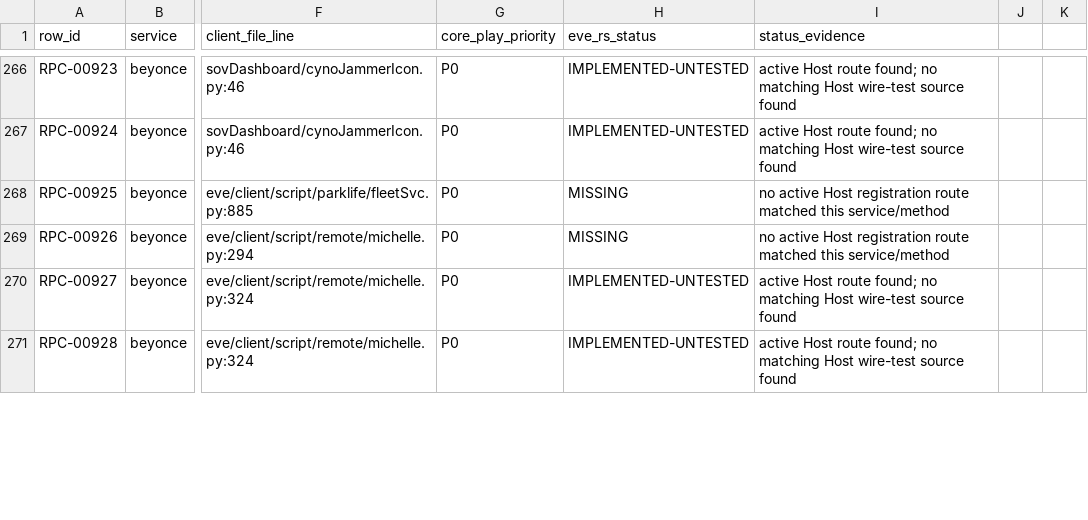
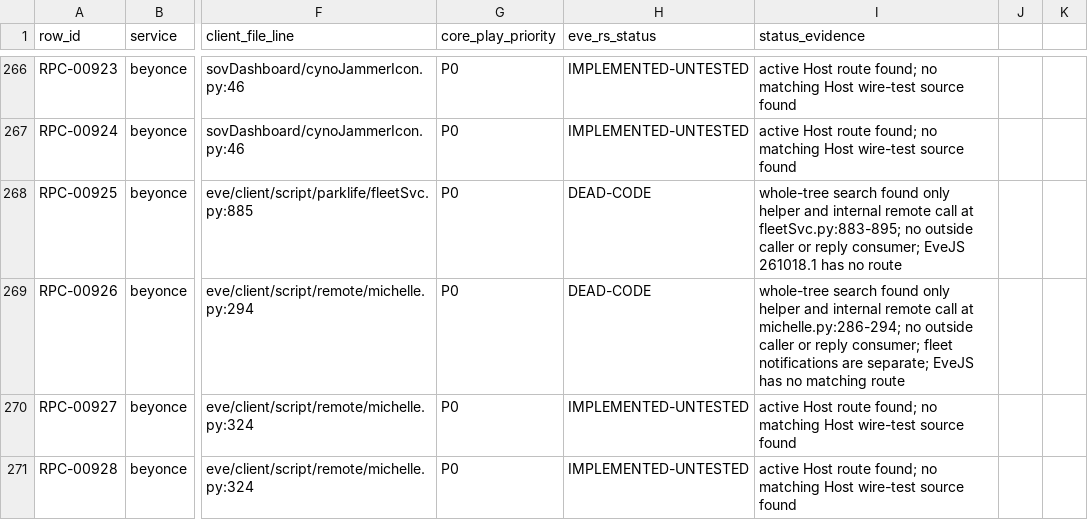
Before and after one commit to Fokiiiiiii/eve.rs, a CSV file: docs/project/service-audit/EVE_RS_COVERAGE.csv, drawn as a sheet; only a part is shown, gaps mark what is left out; the diff covers the shown part only; the diff names each change by its address in the sheet, - before the commit and + after, or states it on an @@ line.

```diff
--- a/docs/project/service-audit/EVE_RS_COVERAGE.csv
+++ b/docs/project/service-audit/EVE_RS_COVERAGE.csv
-H268:H269 (eve_rs_status): MISSING
+H268:H269 (eve_rs_status): DEAD-CODE
-I268 (status_evidence): no active Host registration route matched this service/method
+I268 (status_evidence): whole-tree search found only helper and internal remote call at fleetSvc.py:883-895; no outside caller or reply consumer; EveJS 261018.1 has no route
-I269 (status_evidence): no active Host registration route matched this service/method
+I269 (status_evidence): whole-tree search found only helper and internal remote call at michelle.py:286-294; no outside caller or reply consumer; fleet notifications are separate; EveJS has no matching route
```
Also changed, not shown: 4 added rows and 49 edited cells elsewhere in this file, 9 other files.
